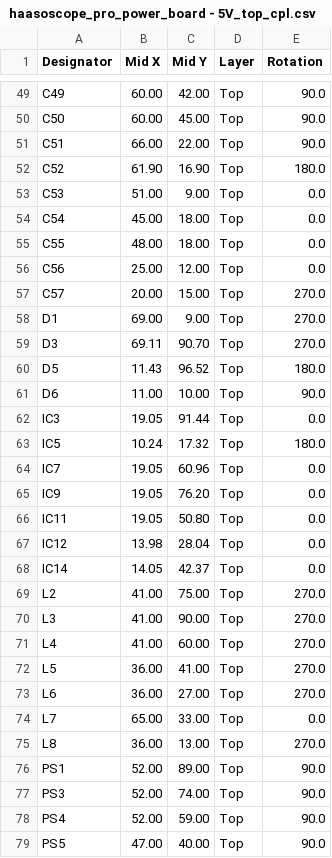
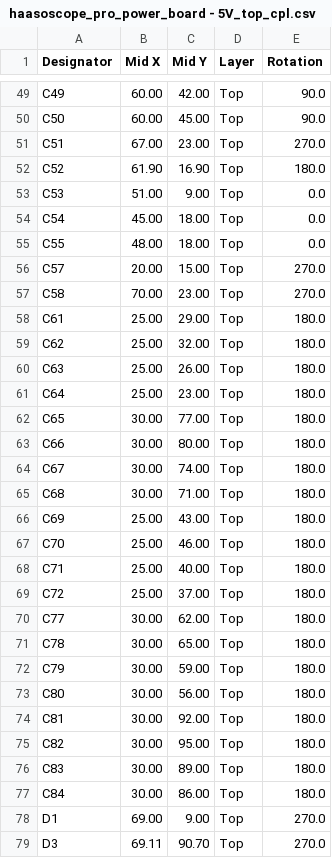
Before and after one commit to priimak/HaasoscopePro, a CSV file: power board/haasoscope_pro_power_board - 5V_top_cpl.csv, drawn as a sheet; only a part is shown, gaps mark what is left out; the shorter side is filled out with more unchanged rows; the diff covers the shown part only.

```diff
--- a/power board/haasoscope_pro_power_board - 5V_top_cpl.csv
+++ b/power board/haasoscope_pro_power_board - 5V_top_cpl.csv
@@ -50,3 +50,3 @@ C49,60.00,42.00,Top,90.0
 C50,60.00,45.00,Top,90.0
-C51,66.00,22.00,Top,90.0
+C51,67.00,23.00,Top,270.0
 C52,61.90,16.90,Top,180.0
@@ -55,4 +55,24 @@ C54,45.00,18.00,Top,0.0
 C55,48.00,18.00,Top,0.0
-C56,25.00,12.00,Top,0.0
 C57,20.00,15.00,Top,270.0
+C58,70.00,23.00,Top,270.0
+C61,25.00,29.00,Top,180.0
+C62,25.00,32.00,Top,180.0
+C63,25.00,26.00,Top,180.0
+C64,25.00,23.00,Top,180.0
+C65,30.00,77.00,Top,180.0
+C66,30.00,80.00,Top,180.0
+C67,30.00,74.00,Top,180.0
+C68,30.00,71.00,Top,180.0
+C69,25.00,43.00,Top,180.0
+C70,25.00,46.00,Top,180.0
+C71,25.00,40.00,Top,180.0
+C72,25.00,37.00,Top,180.0
+C77,30.00,62.00,Top,180.0
+C78,30.00,65.00,Top,180.0
+C79,30.00,59.00,Top,180.0
+C80,30.00,56.00,Top,180.0
+C81,30.00,92.00,Top,180.0
+C82,30.00,95.00,Top,180.0
+C83,30.00,89.00,Top,180.0
+C84,30.00,86.00,Top,180.0
 D1,69.00, 9.00,Top,270.0
```
Also changed, not shown: 1 added row, 1 removed row and 16 edited cells elsewhere in this file, power board/haasoscope_pro_power_board - 5V_top_bom.csv, 3 other files.
